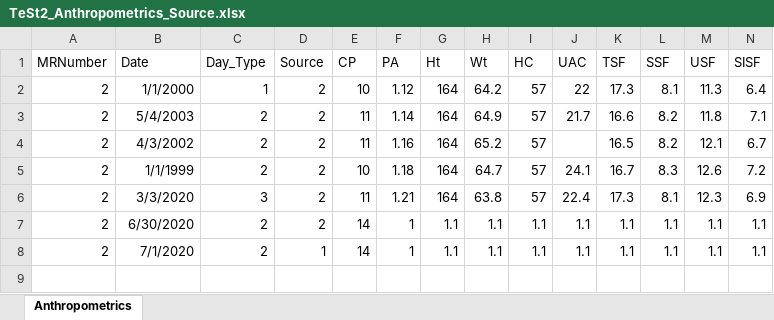
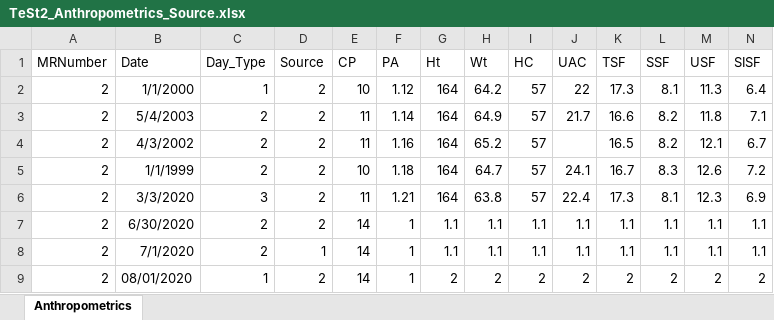
Before and after one commit to KylerKatz/KetoGator, an Excel workbook: Current Patients/TeSt2/DataBases/Data/TeSt2_Anthropometrics_Source.xlsx, sheet Anthropometrics, drawn as a sheet; only a part is shown; values as stored, in another font and other column widths than the file's, no borders; rows hold the shown columns only; the diff names each change by its address in the sheet, - before the commit and + after, or states it on an @@ line.

```diff
--- a/Current Patients/TeSt2/DataBases/Data/TeSt2_Anthropometrics_Source.xlsx (sheet Anthropometrics)
+++ b/Current Patients/TeSt2/DataBases/Data/TeSt2_Anthropometrics_Source.xlsx (sheet Anthropometrics)
+row 9: 2 | 08/01/2020 | 1 | 2 | 14 | 1 | 2 | 2 | 2 | 2 | 2 | 2 | 2 | 2
```
Also changed, not shown: 9 other files.
